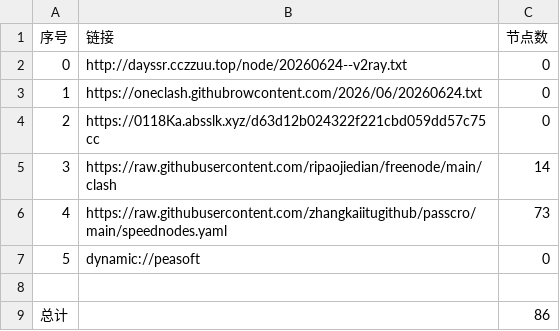
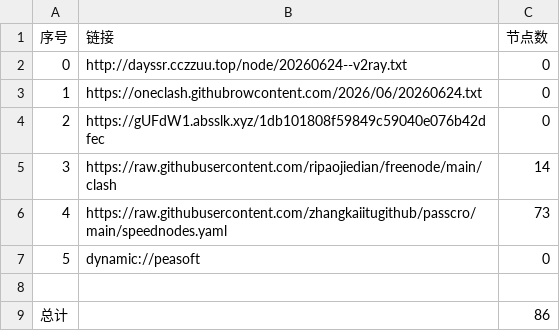
Before and after one commit to obscure1990/AutoMergePublicNodes, a CSV file: list_result.csv, drawn as a sheet.

```diff
--- a/list_result.csv
+++ b/list_result.csv
@@ -3,3 +3,3 @@
 1,https://oneclash.githubrowcontent.com/2026/06/20260624.txt,0
-2,https://0118Ka.absslk.xyz/d63d12b024322f221cbd059dd57c75cc,0
+2,https://gUFdW1.absslk.xyz/1db101808f59849c59040e076b42dfec,0
 3,https://raw.githubusercontent.com/ripaojiedian/freenode/main/clash,14
```
Also changed, not shown: 15 other files.
